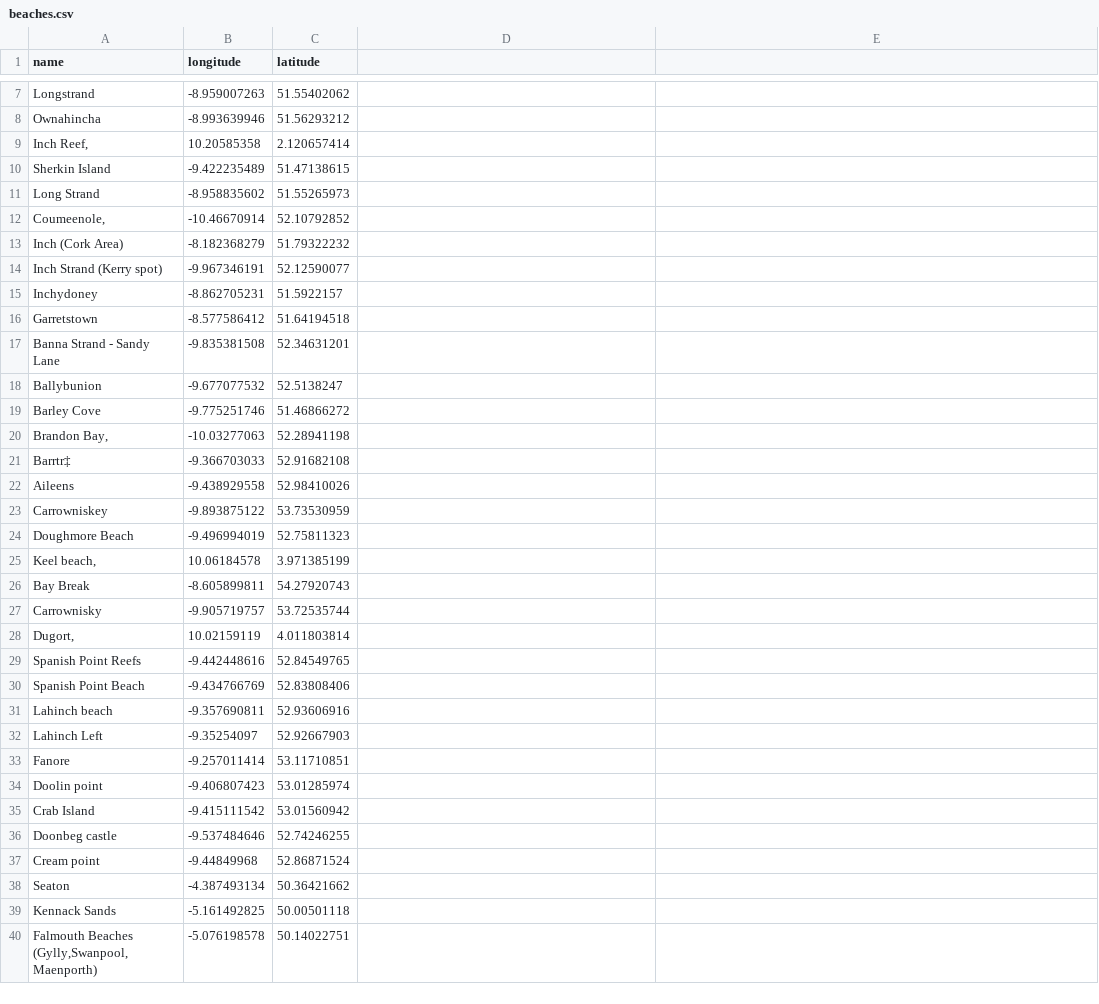
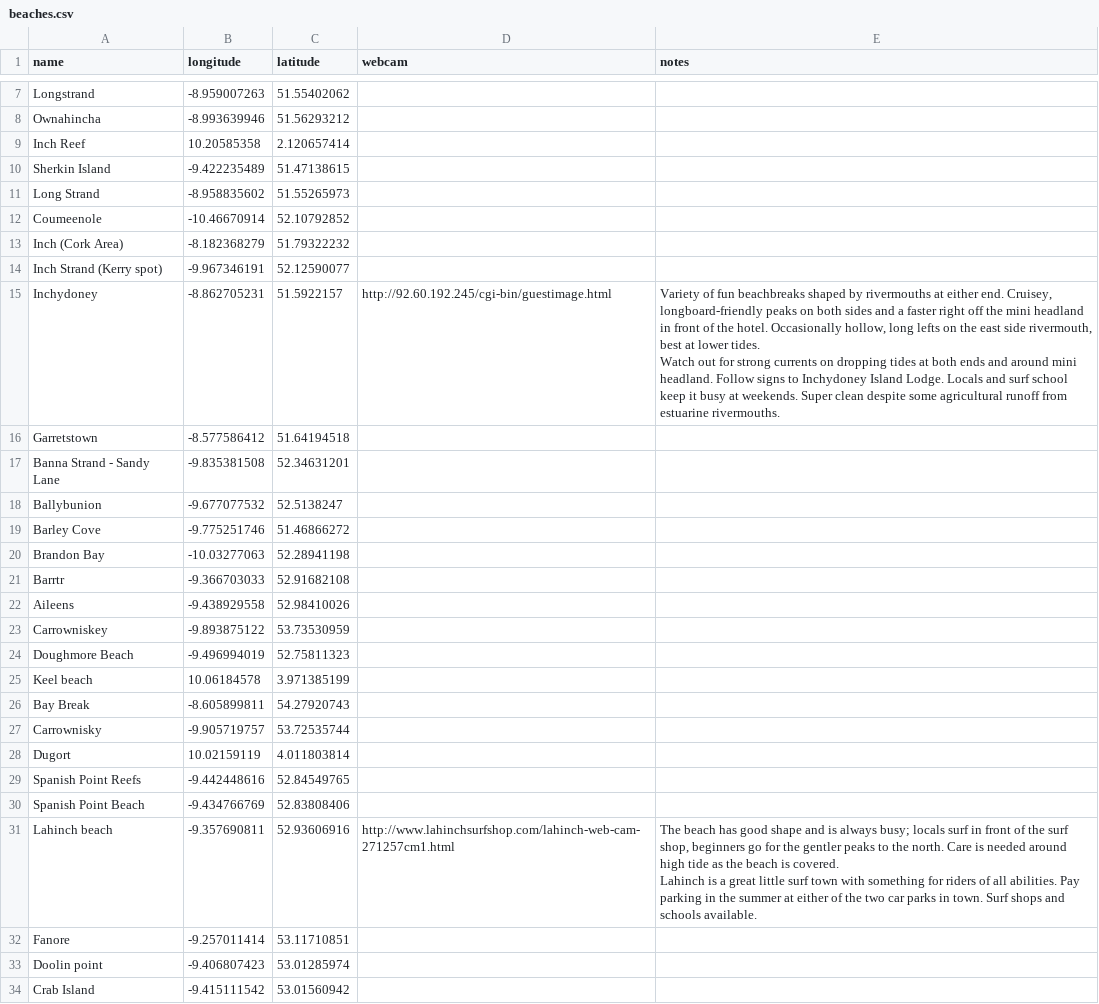
Before and after one commit to hwgordon247/GNAR-api, a CSV file: lib/tasks/beaches.csv, drawn as a sheet; only a part is shown, gaps mark what is left out; the shorter side is filled out with more unchanged rows; the diff covers the shown part only.

```diff
--- a/lib/tasks/beaches.csv
+++ b/lib/tasks/beaches.csv
@@ -1 +1 @@
-name,longitude,latitude
+name,longitude,latitude,webcam,notes
@@ -9 +9 @@ Ownahincha,-8.993639946,51.56293212
-"Inch Reef,",10.20585358,2.120657414
+Inch Reef,10.20585358,2.120657414,,
@@ -12 +12 @@ Long Strand,-8.958835602,51.55265973
-"Coumeenole,",-10.46670914,52.10792852
+Coumeenole,-10.46670914,52.10792852,,
@@ -15 +15,3 @@ Inch Strand (Kerry spot),-9.967346191,52.12590077
-Inchydoney,-8.862705231,51.5922157
+Inchydoney,-8.862705231,51.5922157,http://92.60.192.245/cgi-bin/guestimage.html,"Variety of fun beachbreaks shaped by rivermouths at either end. Cruisey, longboard-friendly peaks on both sides and a faster right off the mini headland in front of the hotel. Occasionally hollow, long lefts on the east side rivermouth, best at lower tides.
+
+Watch out for strong currents on dropping tides at both ends and around mini headland. Follow signs to Inchydoney Island Lodge. Locals and surf school keep it busy at weekends. Super clean despite some agricultural runoff from estuarine rivermouths."
@@ -20,2 +22,2 @@ Barley Cove,-9.775251746,51.46866272
-"Brandon Bay,",-10.03277063,52.28941198
-Barrtr‡,-9.366703033,52.91682108
+Brandon Bay,-10.03277063,52.28941198,,
+Barrtr,-9.366703033,52.91682108,,
@@ -25 +27 @@ Doughmore Beach,-9.496994019,52.75811323
-"Keel beach,",10.06184578,3.971385199
+Keel beach,10.06184578,3.971385199,,
@@ -28 +30 @@ Carrownisky,-9.905719757,53.72535744
-"Dugort,",10.02159119,4.011803814
+Dugort,10.02159119,4.011803814,,
@@ -31,2 +33,3 @@ Spanish Point Beach,-9.434766769,52.83808406
-Lahinch beach,-9.357690811,52.93606916
-Lahinch Left,-9.35254097,52.92667903
+Lahinch beach,-9.357690811,52.93606916,http://www.lahinchsurfshop.com/lahinch-web-cam-271257cm1.html,"The beach has good shape and is always busy; locals surf in front of the surf shop, beginners go for the gentler peaks to the north. Care is needed around high tide as the beach is covered.
+
+Lahinch is a great little surf town with something for riders of all abilities. Pay parking in the summer at either of the two car parks in town. Surf shops and schools available."
```
Also changed, not shown: 47 added rows, 4 removed rows and 8 edited cells elsewhere in this file, 2 other files.
